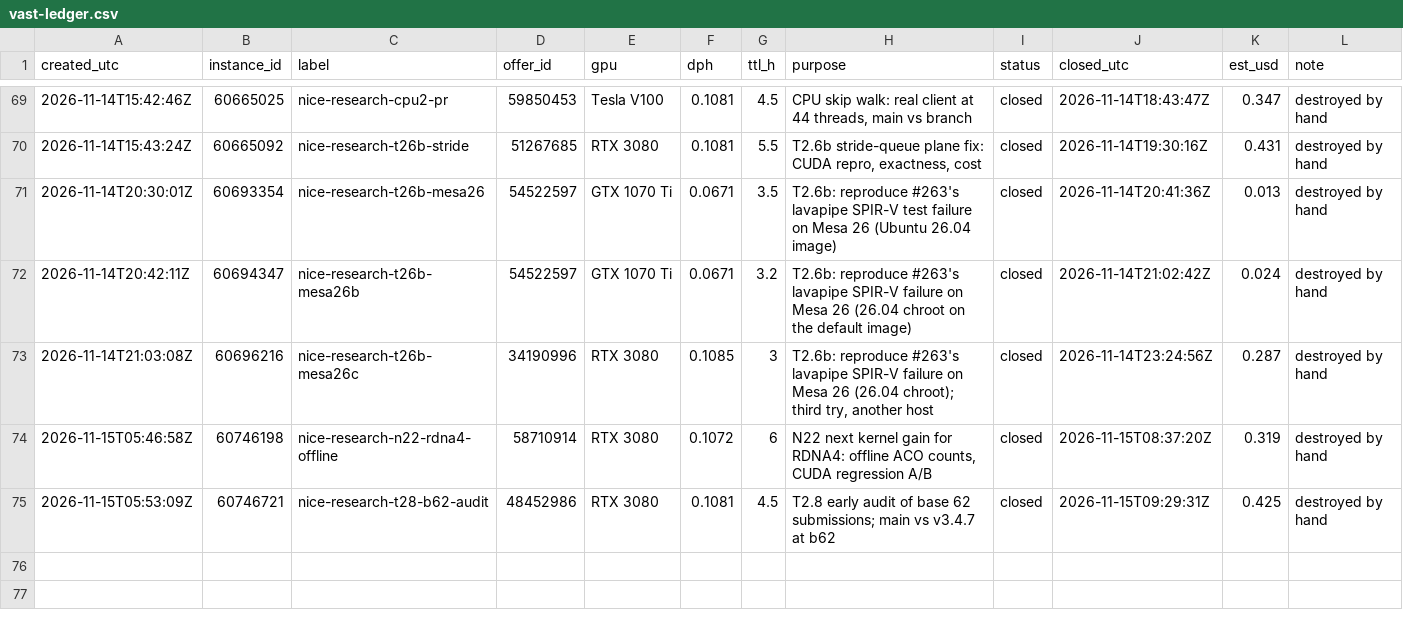
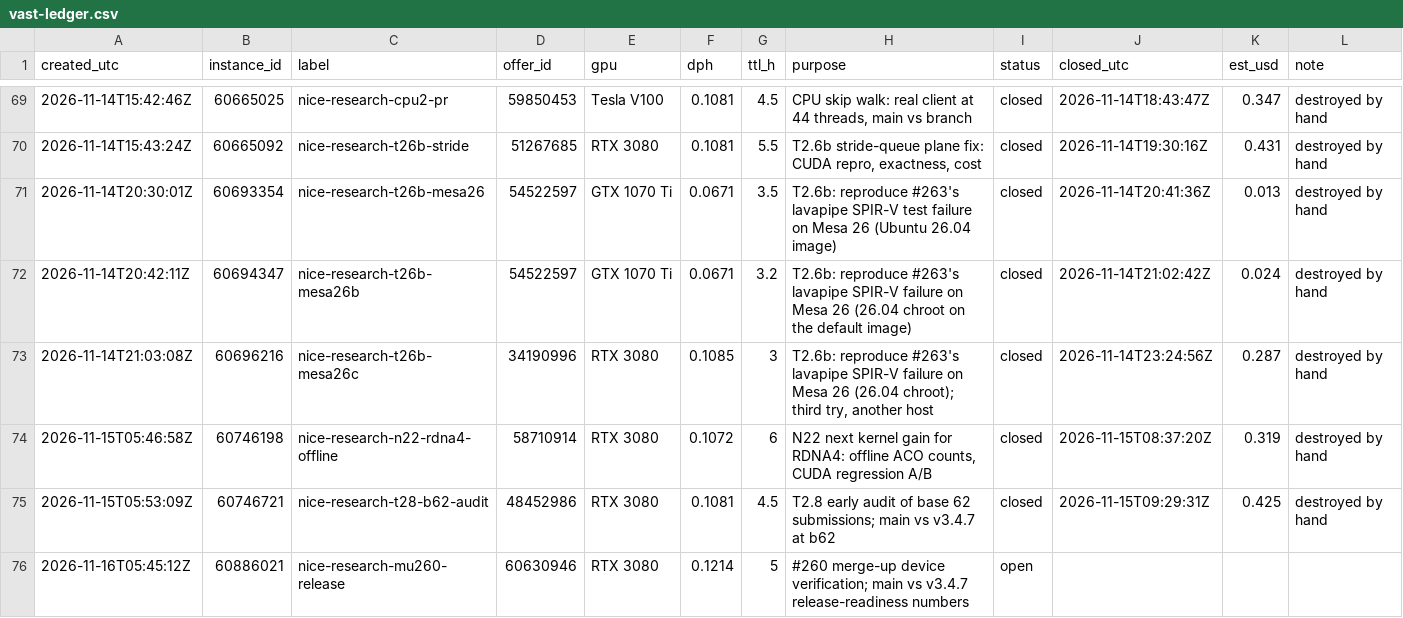
Before and after one commit to wasabipesto-bot/nice, a CSV file: scratchpad/2026-10-research-program/vast-ledger.csv, drawn as a sheet; only a part is shown, gaps mark what is left out.

```diff
--- a/scratchpad/2026-10-research-program/vast-ledger.csv
+++ b/scratchpad/2026-10-research-program/vast-ledger.csv
@@ -75 +75,2 @@ created_utc,instance_id,label,offer_id,gpu,dph,ttl_h,purpose,status,closed_utc,e
 2026-11-15T05:53:09Z,60746721,nice-research-t28-b62-audit,48452986,RTX 3080,0.1081,4.5,T2.8 early audit of base 62 submissions; main vs v3.4.7 at b62,closed,2026-11-15T09:29:31Z,0.425,destroyed by hand
+2026-11-16T05:45:12Z,60886021,nice-research-mu260-release,60630946,RTX 3080,0.1214,5,#260 merge-up device verification; main vs v3.4.7 release-readiness numbers,open,,,
```
Also changed, not shown: 12 other files.
